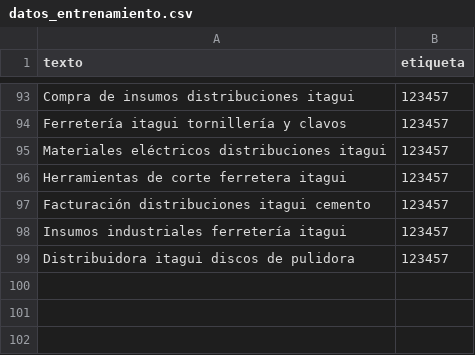
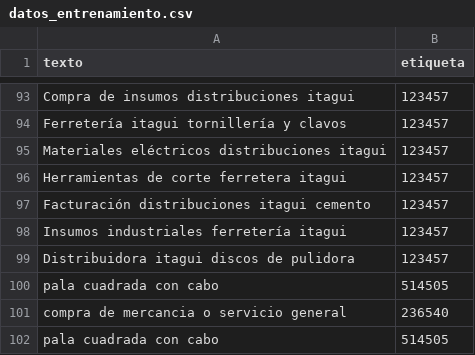
Before and after one commit to Exvens/Proyecto_SIRA, a CSV file: datos_entrenamiento.csv, drawn as a sheet; only a part is shown, gaps mark what is left out; the diff names each change by its address in the sheet, - before the commit and + after, or states it on an @@ line.

Commit message:
Solución definitiva de generalización de IA, corrección interactiva y filtro de historial

```diff
--- a/datos_entrenamiento.csv
+++ b/datos_entrenamiento.csv
+row 100: pala cuadrada con cabo | 514505
+row 101: compra de mercancia o servicio general | 236540
+row 102: pala cuadrada con cabo | 514505
```
Also changed, not shown: 2 other files.
